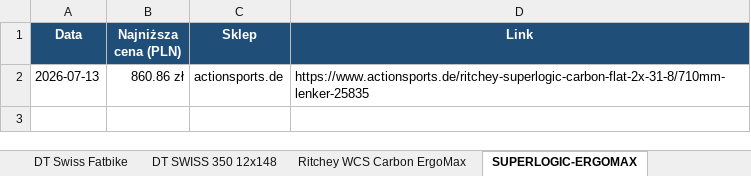
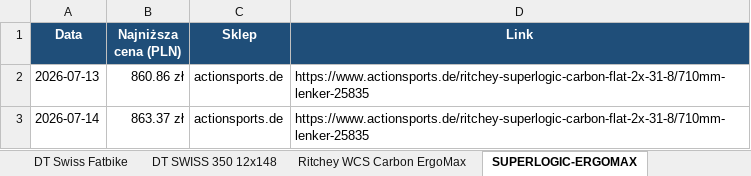
Before and after one commit to Wotjek/PriceChecker, an Excel workbook: output/prices.xlsx, sheet SUPERLOGIC-ERGOMAX, drawn as a sheet; values as stored, in another font and other column widths than the file's, no borders; charts and pictures not drawn; the diff names each change by its address in the sheet, - before the commit and + after, or states it on an @@ line.

```diff
--- a/output/prices.xlsx (sheet SUPERLOGIC-ERGOMAX)
+++ b/output/prices.xlsx (sheet SUPERLOGIC-ERGOMAX)
+row 3: 2026-07-14 | 863.37 zł | actionsports.de | https://www.actionsports.de/ritchey-superlogic-carbon-flat-2x-31-8/710mm-lenker-25835
```
Also changed, not shown: sheet Historia, sheet Podsumowanie, sheet IBS-V1X, sheet FARGO-TI, sheet FARGO-STEEL, sheet Lake MX242, 11 more sheets, charts or pictures, 8 other files.
